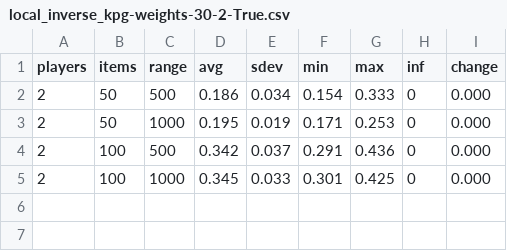
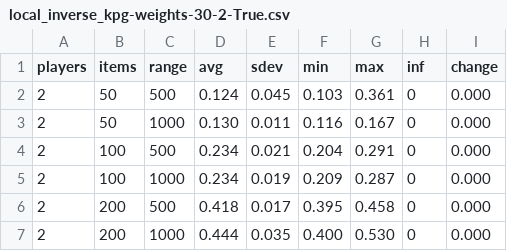
Before and after one commit to plofknaapje/IPG-thesis, a CSV file: results/kpg/local/local_inverse_kpg-weights-30-2-True.csv, drawn as a sheet.

```diff
--- a/results/kpg/local/local_inverse_kpg-weights-30-2-True.csv
+++ b/results/kpg/local/local_inverse_kpg-weights-30-2-True.csv
@@ -1,5 +1,7 @@
 players,items,range,avg,sdev,min,max,inf,change
-2,50,500, 0.186, 0.034, 0.154, 0.333,0, 0.000
-2,50,1000, 0.195, 0.019, 0.171, 0.253,0, 0.000
-2,100,500, 0.342, 0.037, 0.291, 0.436,0, 0.000
-2,100,1000, 0.345, 0.033, 0.301, 0.425,0, 0.000
+2,50,500, 0.124, 0.045, 0.103, 0.361,0, 0.000
+2,50,1000, 0.130, 0.011, 0.116, 0.167,0, 0.000
+2,100,500, 0.234, 0.021, 0.204, 0.291,0, 0.000
+2,100,1000, 0.234, 0.019, 0.209, 0.287,0, 0.000
+2,200,500, 0.418, 0.017, 0.395, 0.458,0, 0.000
+2,200,1000, 0.444, 0.035, 0.400, 0.530,0, 0.000
```
Also changed, not shown: results/kpg/local/local_inverse_kpg-payoffs-30-2-True.csv, results/kpg/local/local_inverse_kpg-payoffs-30-4-False.csv, 13 other files.
